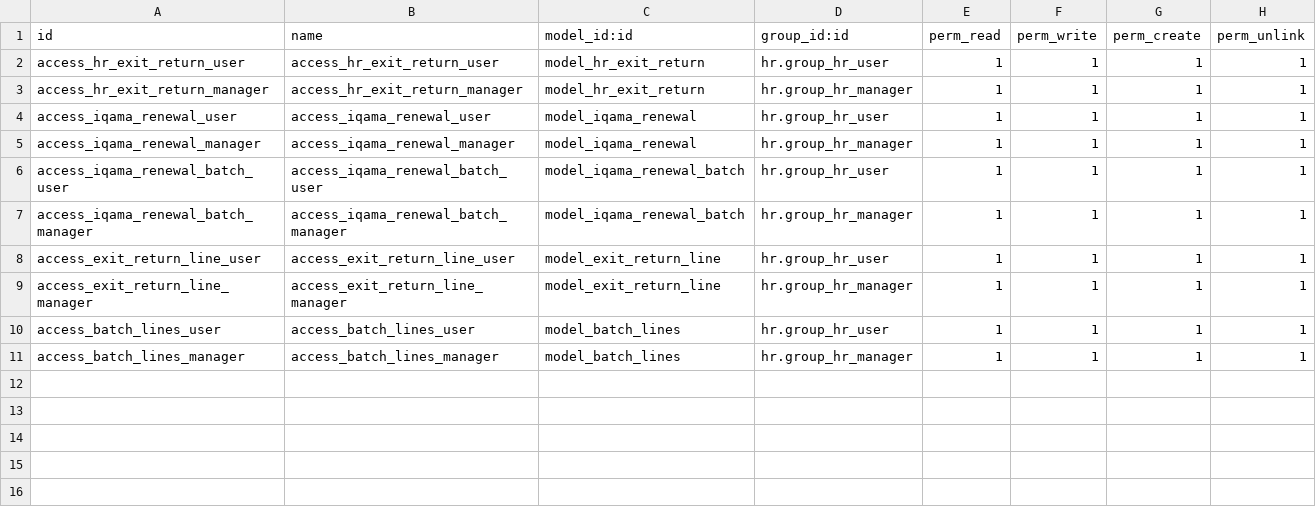
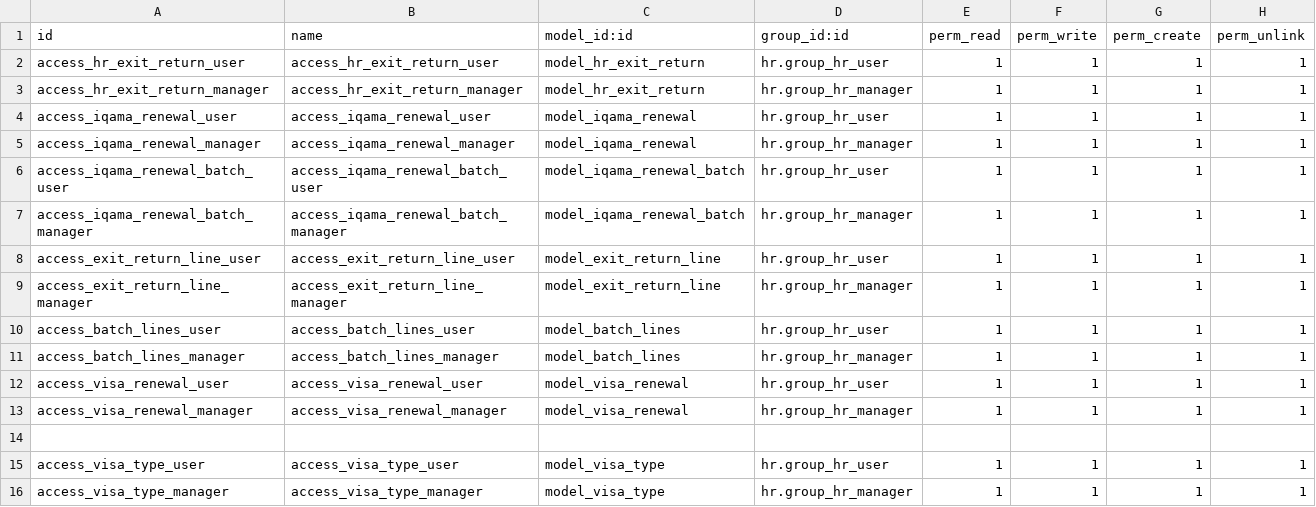
Before and after one commit to Sharek-odoo/hr-community17, a CSV file: sharek_hr_government_relation/security/ir.model.access.csv, drawn as a sheet.

Commit message:
update sharek_hr_government_relation

```diff
--- a/sharek_hr_government_relation/security/ir.model.access.csv
+++ b/sharek_hr_government_relation/security/ir.model.access.csv
@@ -11 +11,6 @@ access_batch_lines_user,access_batch_lines_user,model_batch_lines,hr.group_hr_us
 access_batch_lines_manager,access_batch_lines_manager,model_batch_lines,hr.group_hr_manager,1,1,1,1
+access_visa_renewal_user,access_visa_renewal_user,model_visa_renewal,hr.group_hr_user,1,1,1,1
+access_visa_renewal_manager,access_visa_renewal_manager,model_visa_renewal,hr.group_hr_manager,1,1,1,1
+
+access_visa_type_user,access_visa_type_user,model_visa_type,hr.group_hr_user,1,1,1,1
+access_visa_type_manager,access_visa_type_manager,model_visa_type,hr.group_hr_manager,1,1,1,1
```
Also changed, not shown: 9 other files.
